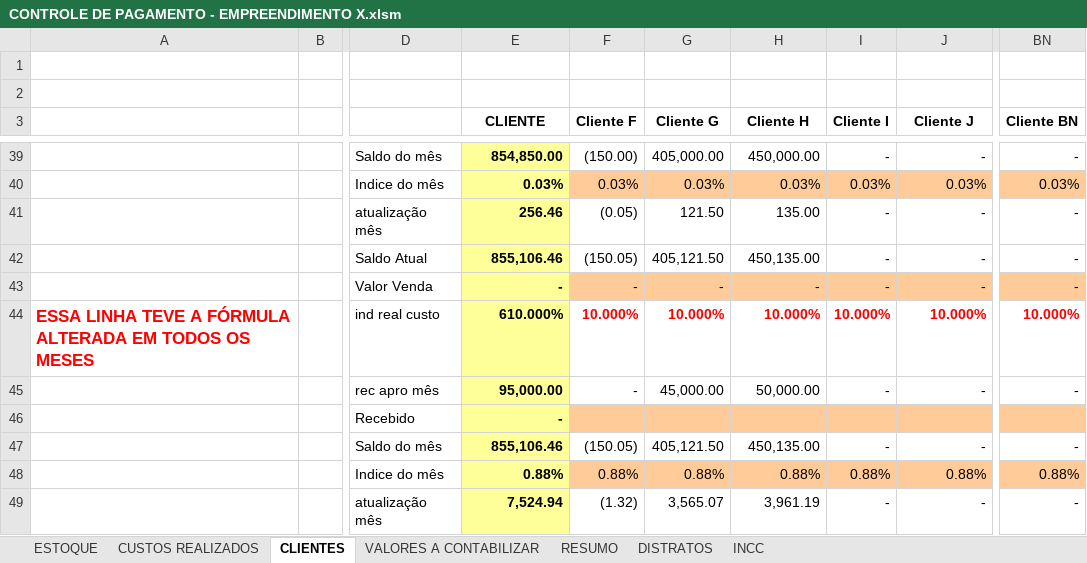
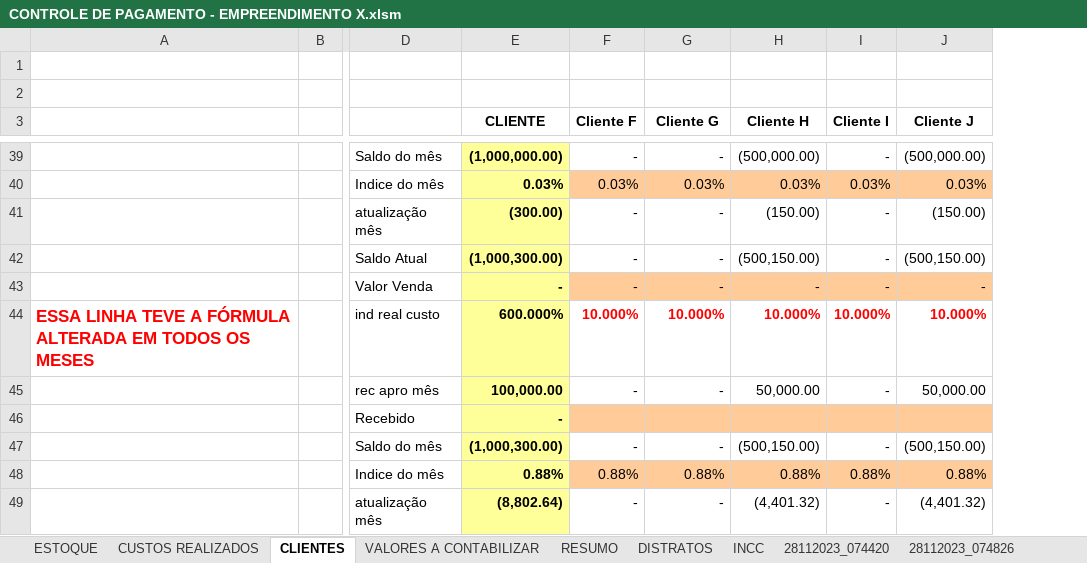
Before and after one commit to nomarine/paytrack, an Excel workbook: CONTROLE DE PAGAMENTO - EMPREENDIMENTO X.xlsm, sheet CLIENTES, drawn as a sheet; only a part is shown, gaps mark what is left out; values as stored, in another font and other column widths than the file's, no borders; charts and pictures not drawn; removed rows and columns are numbered as before the commit, all else as after; the diff covers the shown part only; the diff names each change by its address in the sheet, - before the commit and + after, or states it on an @@ line.

```diff
--- a/CONTROLE DE PAGAMENTO - EMPREENDIMENTO X.xlsm (sheet CLIENTES)
+++ b/CONTROLE DE PAGAMENTO - EMPREENDIMENTO X.xlsm (sheet CLIENTES)
+sheet tab: 28112023_074420
+sheet tab: 28112023_074826
-column BN (Cliente BN), rows 39-49: - | 0.03% | - | - | - | 10.000% | - |  | - | 0.88% | -
-E39 (CLIENTE): 854,850.00
+E39 (CLIENTE): (1,000,000.00)
-F39 (Cliente F): (150.00)
+F39 (Cliente F): -
-G39 (Cliente G): 405,000.00
+G39 (Cliente G): -
-H39 (Cliente H): 450,000.00
+H39 (Cliente H): (500,000.00)
-J39 (Cliente J): -
+J39 (Cliente J): (500,000.00)
-E41 (CLIENTE): 256.46
+E41 (CLIENTE): (300.00)
-F41 (Cliente F): (0.05)
+F41 (Cliente F): -
-G41 (Cliente G): 121.50
+G41 (Cliente G): -
-H41 (Cliente H): 135.00
+H41 (Cliente H): (150.00)
-J41 (Cliente J): -
+J41 (Cliente J): (150.00)
-E42 (CLIENTE): 855,106.46
+E42 (CLIENTE): (1,000,300.00)
-F42 (Cliente F): (150.05)
+F42 (Cliente F): -
-G42 (Cliente G): 405,121.50
+G42 (Cliente G): -
-H42 (Cliente H): 450,135.00
+H42 (Cliente H): (500,150.00)
-J42 (Cliente J): -
+J42 (Cliente J): (500,150.00)
-E44 (CLIENTE): 610.000%
+E44 (CLIENTE): 600.000%
-E45 (CLIENTE): 95,000.00
+E45 (CLIENTE): 100,000.00
-G45 (Cliente G): 45,000.00
+G45 (Cliente G): -
-J45 (Cliente J): -
+J45 (Cliente J): 50,000.00
-E47 (CLIENTE): 855,106.46
+E47 (CLIENTE): (1,000,300.00)
-F47 (Cliente F): (150.05)
+F47 (Cliente F): -
-G47 (Cliente G): 405,121.50
+G47 (Cliente G): -
-H47 (Cliente H): 450,135.00
+H47 (Cliente H): (500,150.00)
-J47 (Cliente J): -
+J47 (Cliente J): (500,150.00)
-E49 (CLIENTE): 7,524.94
+E49 (CLIENTE): (8,802.64)
-F49 (Cliente F): (1.32)
+F49 (Cliente F): -
-G49 (Cliente G): 3,565.07
+G49 (Cliente G): -
-H49 (Cliente H): 3,961.19
+H49 (Cliente H): (4,401.32)
-J49 (Cliente J): -
+J49 (Cliente J): (4,401.32)
```
Also changed, not shown: 4 added rows, 4 removed rows and 593 edited cells elsewhere in this sheet, sheet VALORES A CONTABILIZAR, sheet RESUMO, other sheet tabs, formulas that keep their value, hidden cells, RECEBIMENTO OUTUBRO DE 2022.xlsx.
